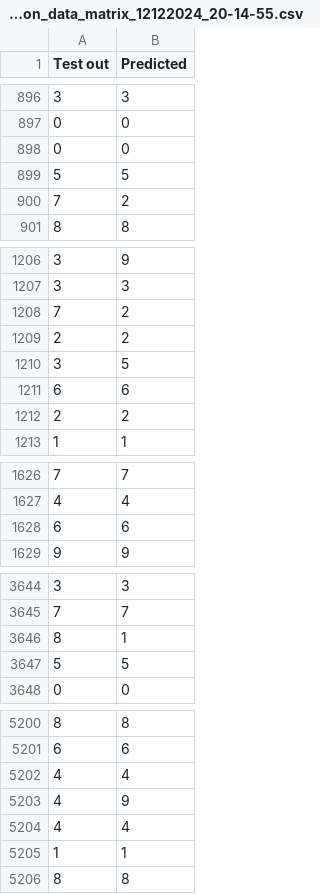
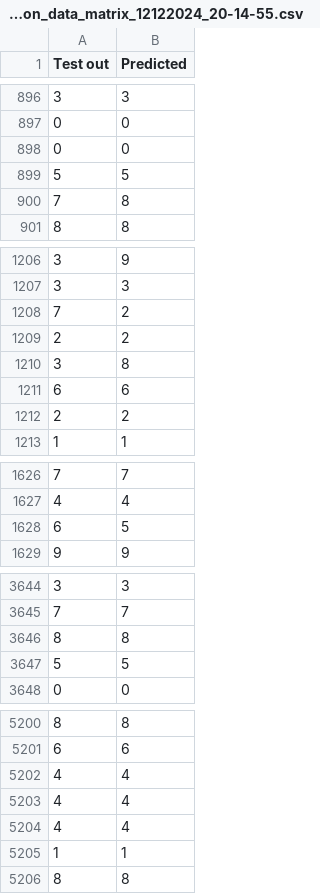
Before and after one commit to matero81/PAZO-Reservoir-Computing, a CSV file: out_data/Accuracy/4 bits/12122024_20-14-55/confusion_data_matrix_12122024_20-14-55.csv, drawn as a sheet; only a part is shown, gaps mark what is left out; the diff covers the shown part only.

```diff
--- a/out_data/Accuracy/4 bits/12122024_20-14-55/confusion_data_matrix_12122024_20-14-55.csv
+++ b/out_data/Accuracy/4 bits/12122024_20-14-55/confusion_data_matrix_12122024_20-14-55.csv
@@ -899,3 +899,3 @@ Test out,Predicted
 5,5
-7,2
+7,8
 8,8
@@ -1209,3 +1209,3 @@ Test out,Predicted
 2,2
-3,5
+3,8
 6,6
@@ -1627,3 +1627,3 @@ Test out,Predicted
 4,4
-6,6
+6,5
 9,9
@@ -3645,3 +3645,3 @@ Test out,Predicted
 7,7
-8,1
+8,8
 5,5
@@ -5202,3 +5202,3 @@ Test out,Predicted
 4,4
-4,9
+4,4
 4,4
```
Also changed, not shown: 19 edited cells elsewhere in this file, 11 other files.
